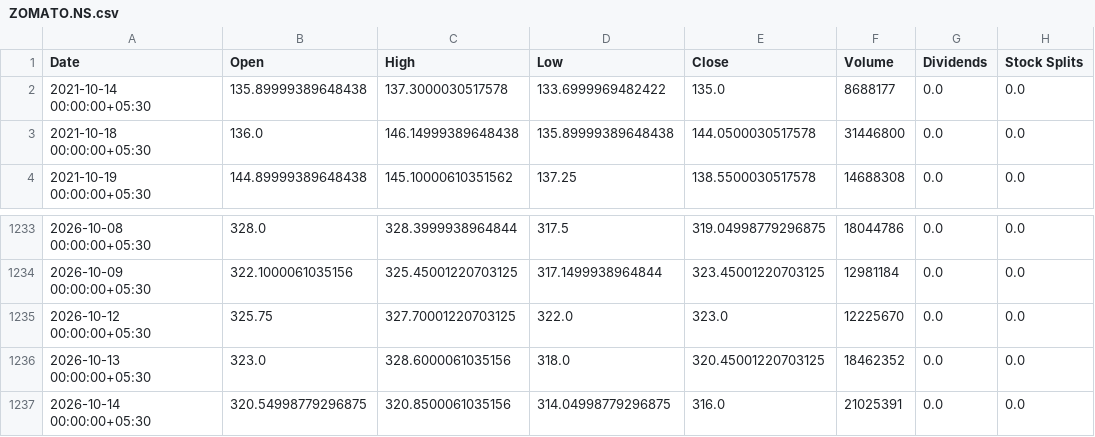
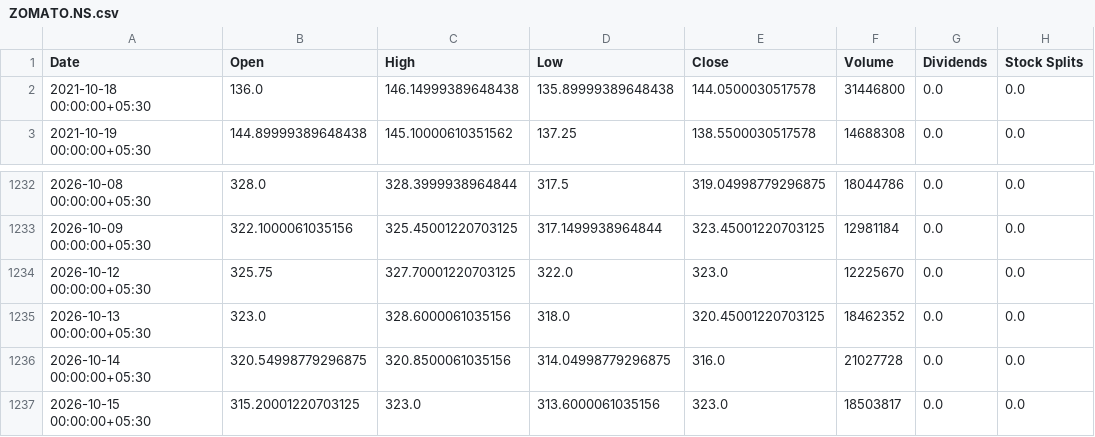
Before and after one commit to HimanshuKakwani/InvestAI-AI_BuildersCup, a CSV file: data/prices/ZOMATO.NS.csv, drawn as a sheet; only a part is shown, gaps mark what is left out.

```diff
--- a/data/prices/ZOMATO.NS.csv
+++ b/data/prices/ZOMATO.NS.csv
@@ -1,3 +1,2 @@
 Date,Open,High,Low,Close,Volume,Dividends,Stock Splits
-2021-10-14 00:00:00+05:30,135.89999389648438,137.3000030517578,133.6999969482422,135.0,8688177,0.0,0.0
 2021-10-18 00:00:00+05:30,136.0,146.14999389648438,135.89999389648438,144.0500030517578,31446800,0.0,0.0
@@ -1236,2 +1235,3 @@ Date,Open,High,Low,Close,Volume,Dividends,Stock Splits
 2026-10-13 00:00:00+05:30,323.0,328.6000061035156,318.0,320.45001220703125,18462352,0.0,0.0
-2026-10-14 00:00:00+05:30,320.54998779296875,320.8500061035156,314.04998779296875,316.0,21025391,0.0,0.0
+2026-10-14 00:00:00+05:30,320.54998779296875,320.8500061035156,314.04998779296875,316.0,21027728,0.0,0.0
+2026-10-15 00:00:00+05:30,315.20001220703125,323.0,313.6000061035156,323.0,18503817,0.0,0.0
```
Also changed, not shown: 25 other files.
